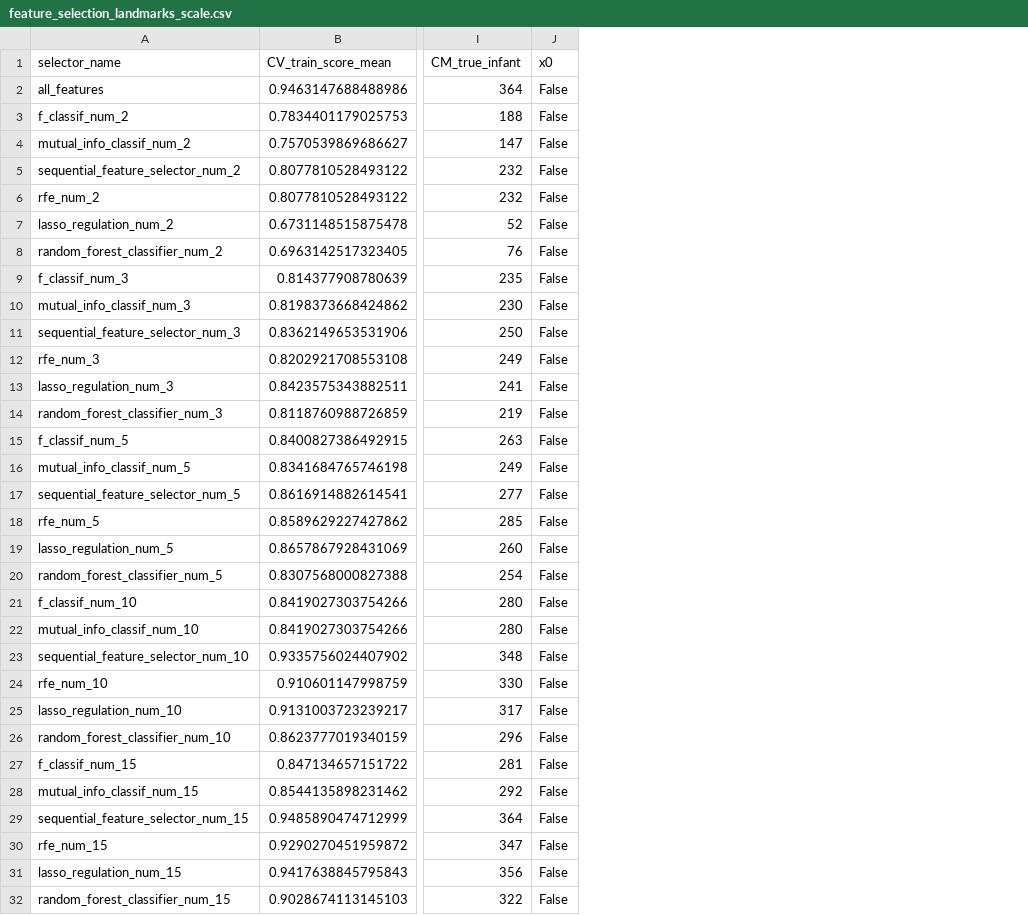
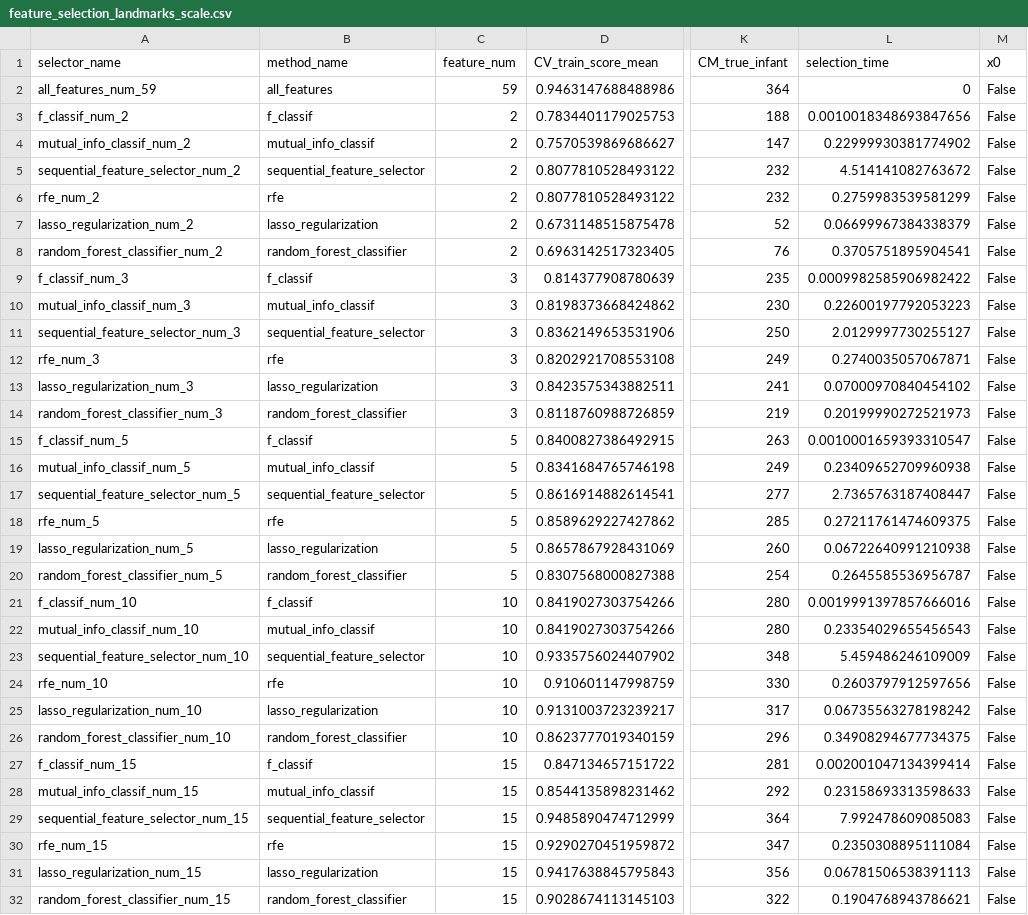
Before and after one commit to ds5110/Facial-Landmarks-Exploration, a CSV file: outcome/feature_selection_scale/feature_selection_landmarks_scale.csv, drawn as a sheet; only a part is shown, gaps mark what is left out; the diff covers the shown part only; the diff names each change by its address in the sheet, - before the commit and + after, or states it on an @@ line.

Commit message:
add time comparison, add integrated results

```diff
--- a/outcome/feature_selection_scale/feature_selection_landmarks_scale.csv
+++ b/outcome/feature_selection_scale/feature_selection_landmarks_scale.csv
+column B (method_name), rows 2-32: all_features | f_classif | mutual_info_classif | sequential_feature_selector | rfe | lasso_regularization | random_forest_classifier | f_classif | mutual_info_classif | sequential_feature_selector | rfe | lasso_regularization | random_forest_classifier | f_classif | mutual_info_classif | sequential_feature_selector | rfe | lasso_regularization | random_forest_classifier | f_classif | mutual_info_classif | sequential_feature_selector | rfe | lasso_regularization | random_forest_classifier | f_classif | mutual_info_classif | sequential_feature_selector | rfe | lasso_regularization | random_forest_classifier
+column C (feature_num), rows 2-32: 59 | 2 | 2 | 2 | 2 | 2 | 2 | 3 | 3 | 3 | 3 | 3 | 3 | 5 | 5 | 5 | 5 | 5 | 5 | 10 | 10 | 10 | 10 | 10 | 10 | 15 | 15 | 15 | 15 | 15 | 15
+column L (selection_time), rows 2-32: 0 | 0.0010018348693847656 | 0.22999930381774902 | 4.514141082763672 | 0.2759983539581299 | 0.06699967384338379 | 0.3705751895904541 | 0.0009982585906982422 | 0.22600197792053223 | 2.0129997730255127 | 0.2740035057067871 | 0.07000970840454102 | 0.20199990272521973 | 0.0010001659393310547 | 0.23409652709960938 | 2.7365763187408447 | 0.27211761474609375 | 0.06722640991210938 | 0.2645585536956787 | 0.0019991397857666016 | 0.23354029655456543 | 5.459486246109009 | 0.2603797912597656 | 0.06735563278198242 | 0.34908294677734375 | 0.002001047134399414 | 0.23158693313598633 | 7.992478609085083 | 0.2350308895111084 | 0.06781506538391113 | 0.1904768943786621
-A2 (selector_name): all_features
+A2 (selector_name): all_features_num_59
-A7 (selector_name): lasso_regulation_num_2
+A7 (selector_name): lasso_regularization_num_2
-A13 (selector_name): lasso_regulation_num_3
+A13 (selector_name): lasso_regularization_num_3
-A19 (selector_name): lasso_regulation_num_5
+A19 (selector_name): lasso_regularization_num_5
-A25 (selector_name): lasso_regulation_num_10
+A25 (selector_name): lasso_regularization_num_10
-A31 (selector_name): lasso_regulation_num_15
+A31 (selector_name): lasso_regularization_num_15
```
Also changed, not shown: 3 edited cells elsewhere in this file, outcome/feature_selection/feature_selection_euclidean.csv, outcome/feature_selection/feature_selection_landmarks.csv, 37 other files.
